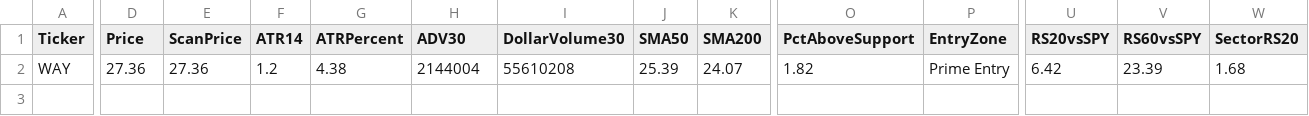
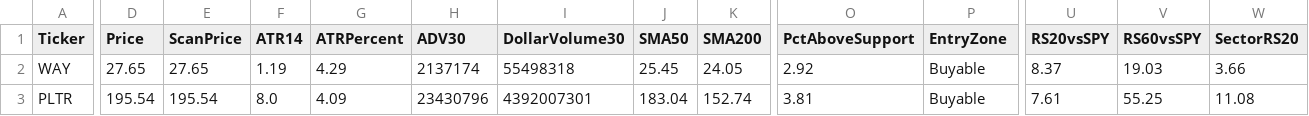
Before and after one commit to nryan63/stock-scanner-output, a CSV file: scanner_qualifiers_v3.csv, drawn as a sheet; only a part is shown, gaps mark what is left out; rows hold the shown columns only; the diff covers the shown part only; the diff names each change by its address in the sheet, - before the commit and + after, or states it on an @@ line.

```diff
--- a/scanner_qualifiers_v3.csv
+++ b/scanner_qualifiers_v3.csv
-D2 (Price): 27.36
+D2 (Price): 27.65
-E2 (ScanPrice): 27.36
+E2 (ScanPrice): 27.65
-F2 (ATR14): 1.2
+F2 (ATR14): 1.19
-G2 (ATRPercent): 4.38
+G2 (ATRPercent): 4.29
-H2 (ADV30): 2144004
+H2 (ADV30): 2137174
-I2 (DollarVolume30): 55610208
+I2 (DollarVolume30): 55498318
-J2 (SMA50): 25.39
+J2 (SMA50): 25.45
-K2 (SMA200): 24.07
+K2 (SMA200): 24.05
-O2 (PctAboveSupport): 1.82
+O2 (PctAboveSupport): 2.92
-P2 (EntryZone): Prime Entry
+P2 (EntryZone): Buyable
-U2 (RS20vsSPY): 6.42
+U2 (RS20vsSPY): 8.37
-V2 (RS60vsSPY): 23.39
+V2 (RS60vsSPY): 19.03
-W2 (SectorRS20): 1.68
+W2 (SectorRS20): 3.66
+row 3: PLTR | 195.54 | 195.54 | 8.0 | 4.09 | 23430796 | 4392007301 | 183.04 | 152.74 | 3.81 | Buyable | 7.61 | 55.25 | 11.08
```
Also changed, not shown: 13 edited cells elsewhere in this file, scanner_results_v3.csv, scanner_top5_v4.csv, 1 other file.
